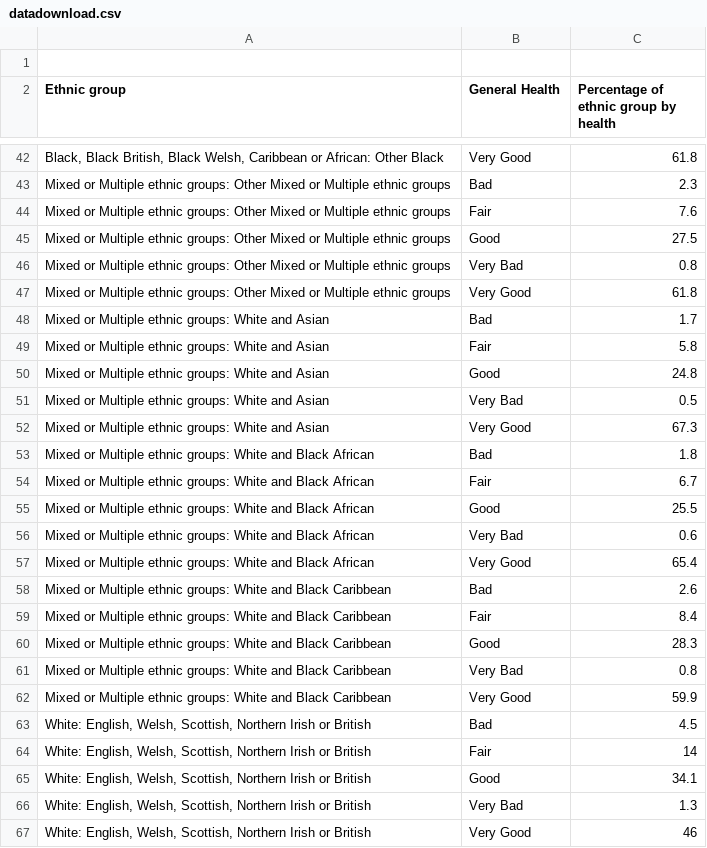
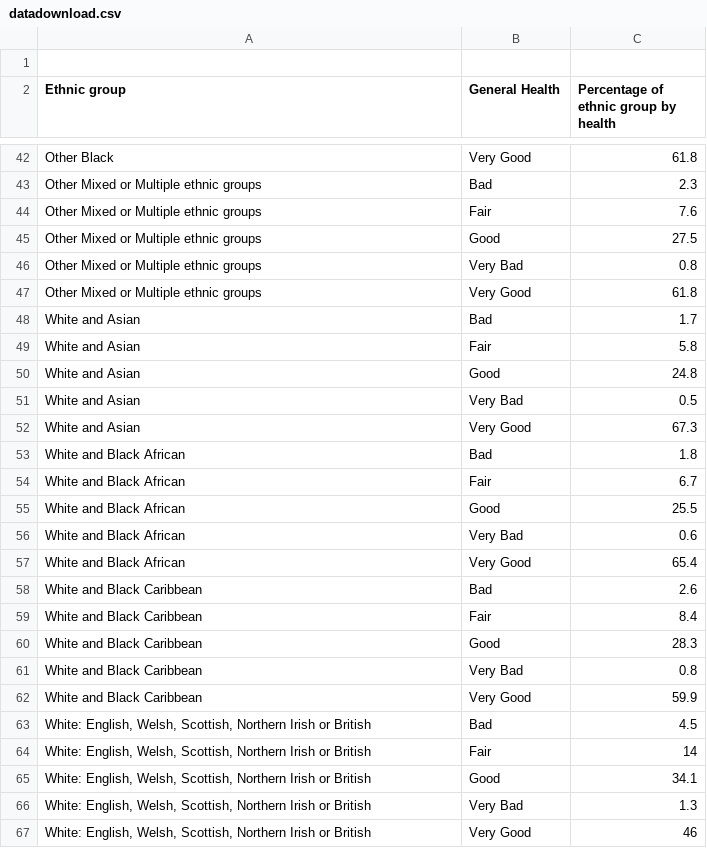
Before and after one commit to Sahi0710/healthData, a CSV file: datadownload.csv, drawn as a sheet; only a part is shown, gaps mark what is left out; the diff covers the shown part only; the diff names each change by its address in the sheet, - before the commit and + after, or states it on an @@ line.

```diff
--- a/datadownload.csv
+++ b/datadownload.csv
-A42 (Ethnic group): Black, Black British, Black Welsh, Caribbean or African: Other Black
+A42 (Ethnic group): Other Black
-A43:A47 (Ethnic group): Mixed or Multiple ethnic groups: Other Mixed…
+A43:A47 (Ethnic group): Other Mixed…
-A48:A52 (Ethnic group): Mixed or Multiple ethnic groups: White and Asian
+A48:A52 (Ethnic group): White and Asian
-A53:A57 (Ethnic group): Mixed or Multiple ethnic groups: White and Black African
+A53:A57 (Ethnic group): White and Black African
-A58:A62 (Ethnic group): Mixed or Multiple ethnic groups: White and Black Caribbean
+A58:A62 (Ethnic group): White and Black Caribbean
```
Also changed, not shown: 56 edited cells elsewhere in this file.
